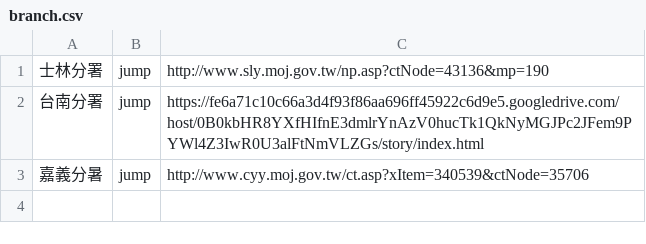
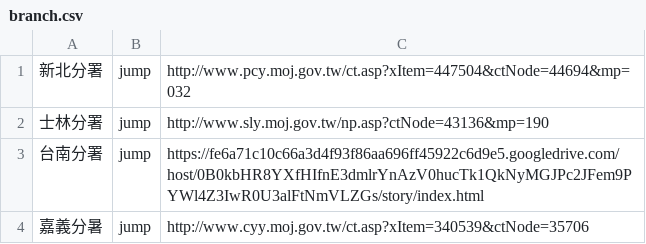
Before and after one commit to tpki/online_exhibition, a CSV file: data/list/branch.csv, drawn as a sheet.

Commit message:
Update branch.csv

```diff
--- a/data/list/branch.csv
+++ b/data/list/branch.csv
@@ -1 +1,2 @@
+新北分署,jump,http://www.pcy.moj.gov.tw/ct.asp?xItem=447504&ctNode=44694&mp=032
 士林分署,jump,http://www.sly.moj.gov.tw/np.asp?ctNode=43136&mp=190
```
